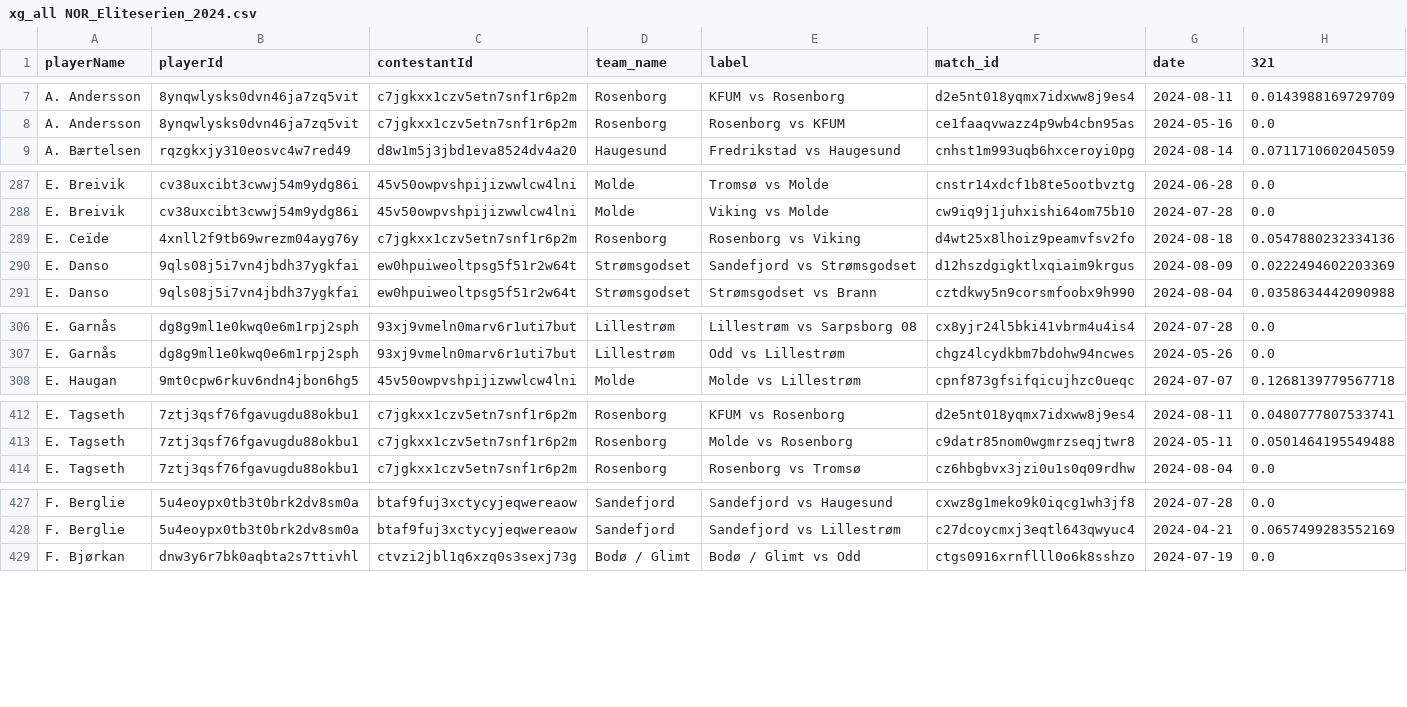
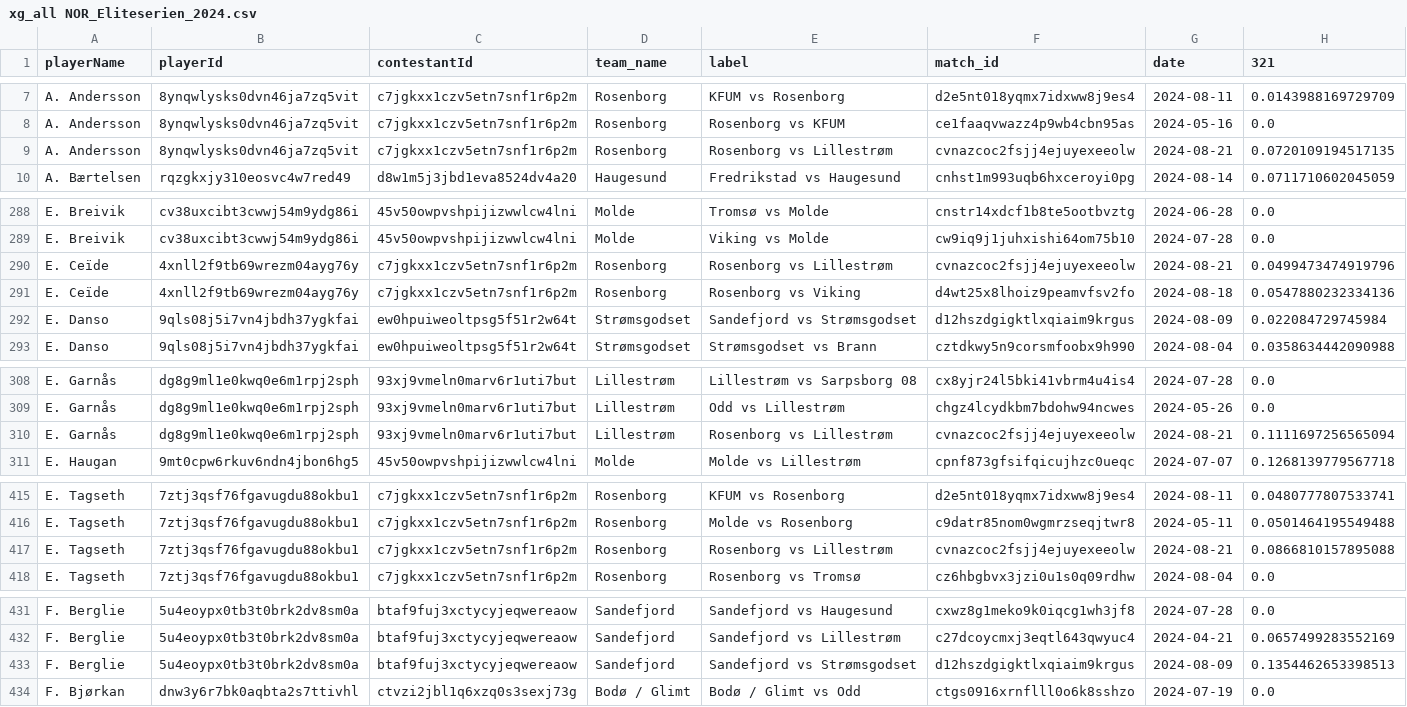
Before and after one commit to AC-Horsens/AC-Horsens-scouting, a CSV file: NOR_Eliteserien_2024/xg_all NOR_Eliteserien_2024.csv, drawn as a sheet; only a part is shown, gaps mark what is left out; the diff covers the shown part only.

```diff
--- a/NOR_Eliteserien_2024/xg_all NOR_Eliteserien_2024.csv
+++ b/NOR_Eliteserien_2024/xg_all NOR_Eliteserien_2024.csv
@@ -8,2 +8,3 @@ A. Andersson,8ynqwlysks0dvn46ja7zq5vit,c7jgkxx1czv5etn7snf1r6p2m,Rosenborg,KFUM
 A. Andersson,8ynqwlysks0dvn46ja7zq5vit,c7jgkxx1czv5etn7snf1r6p2m,Rosenborg,Rosenborg vs KFUM,ce1faaqvwazz4p9wb4cbn95as,2024-05-16,0.0
+A. Andersson,8ynqwlysks0dvn46ja7zq5vit,c7jgkxx1czv5etn7snf1r6p2m,Rosenborg,Rosenborg vs Lillestrøm,cvnazcoc2fsjj4ejuyexeeolw,2024-08-21,0.0720109194517135
 A. Bærtelsen,rqzgkxjy310eosvc4w7red49,d8w1m5j3jbd1eva8524dv4a20,Haugesund,Fredrikstad vs Haugesund,cnhst1m993uqb6hxceroyi0pg,2024-08-14,0.0711710602045059
@@ -288,4 +289,5 @@ E. Breivik,cv38uxcibt3cwwj54m9ydg86i,45v50owpvshpijizwwlcw4lni,Molde,Tromsø vs
 E. Breivik,cv38uxcibt3cwwj54m9ydg86i,45v50owpvshpijizwwlcw4lni,Molde,Viking vs Molde,cw9iq9j1juhxishi64om75b10,2024-07-28,0.0
+E. Ceïde,4xnll2f9tb69wrezm04ayg76y,c7jgkxx1czv5etn7snf1r6p2m,Rosenborg,Rosenborg vs Lillestrøm,cvnazcoc2fsjj4ejuyexeeolw,2024-08-21,0.0499473474919796
 E. Ceïde,4xnll2f9tb69wrezm04ayg76y,c7jgkxx1czv5etn7snf1r6p2m,Rosenborg,Rosenborg vs Viking,d4wt25x8lhoiz9peamvfsv2fo,2024-08-18,0.0547880232334136
-E. Danso,9qls08j5i7vn4jbdh37ygkfai,ew0hpuiweoltpsg5f51r2w64t,Strømsgodset,Sandefjord vs Strømsgodset,d12hszdgigktlxqiaim9krgus,2024-08-09,0.0222494602203369
+E. Danso,9qls08j5i7vn4jbdh37ygkfai,ew0hpuiweoltpsg5f51r2w64t,Strømsgodset,Sandefjord vs Strømsgodset,d12hszdgigktlxqiaim9krgus,2024-08-09,0.022084729745984
 E. Danso,9qls08j5i7vn4jbdh37ygkfai,ew0hpuiweoltpsg5f51r2w64t,Strømsgodset,Strømsgodset vs Brann,cztdkwy5n9corsmfoobx9h990,2024-08-04,0.0358634442090988
@@ -307,2 +309,3 @@ E. Garnås,dg8g9ml1e0kwq0e6m1rpj2sph,93xj9vmeln0marv6r1uti7but,Lillestrøm,Lille
 E. Garnås,dg8g9ml1e0kwq0e6m1rpj2sph,93xj9vmeln0marv6r1uti7but,Lillestrøm,Odd vs Lillestrøm,chgz4lcydkbm7bdohw94ncwes,2024-05-26,0.0
+E. Garnås,dg8g9ml1e0kwq0e6m1rpj2sph,93xj9vmeln0marv6r1uti7but,Lillestrøm,Rosenborg vs Lillestrøm,cvnazcoc2fsjj4ejuyexeeolw,2024-08-21,0.1111697256565094
 E. Haugan,9mt0cpw6rkuv6ndn4jbon6hg5,45v50owpvshpijizwwlcw4lni,Molde,Molde vs Lillestrøm,cpnf873gfsifqicujhzc0ueqc,2024-07-07,0.1268139779567718
@@ -413,2 +416,3 @@ E. Tagseth,7ztj3qsf76fgavugdu88okbu1,c7jgkxx1czv5etn7snf1r6p2m,Rosenborg,KFUM vs
 E. Tagseth,7ztj3qsf76fgavugdu88okbu1,c7jgkxx1czv5etn7snf1r6p2m,Rosenborg,Molde vs Rosenborg,c9datr85nom0wgmrzseqjtwr8,2024-05-11,0.0501464195549488
+E. Tagseth,7ztj3qsf76fgavugdu88okbu1,c7jgkxx1czv5etn7snf1r6p2m,Rosenborg,Rosenborg vs Lillestrøm,cvnazcoc2fsjj4ejuyexeeolw,2024-08-21,0.0866810157895088
 E. Tagseth,7ztj3qsf76fgavugdu88okbu1,c7jgkxx1czv5etn7snf1r6p2m,Rosenborg,Rosenborg vs Tromsø,cz6hbgbvx3jzi0u1s0q09rdhw,2024-08-04,0.0
@@ -428,2 +432,3 @@ F. Berglie,5u4eoypx0tb3t0brk2dv8sm0a,btaf9fuj3xctycyjeqwereaow,Sandefjord,Sandef
 F. Berglie,5u4eoypx0tb3t0brk2dv8sm0a,btaf9fuj3xctycyjeqwereaow,Sandefjord,Sandefjord vs Lillestrøm,c27dcoycmxj3eqtl643qwyuc4,2024-04-21,0.0657499283552169
+F. Berglie,5u4eoypx0tb3t0brk2dv8sm0a,btaf9fuj3xctycyjeqwereaow,Sandefjord,Sandefjord vs Strømsgodset,d12hszdgigktlxqiaim9krgus,2024-08-09,0.1354462653398513
 F. Bjørkan,dnw3y6r7bk0aqbta2s7ttivhl,ctvzi2jbl1q6xzq0s3sexj73g,Bodø / Glimt,Bodø / Glimt vs Odd,ctgs0916xrnflll0o6k8sshzo,2024-07-19,0.0
```
Also changed, not shown: 11 added rows and 4 edited cells elsewhere in this file, FIN_Veikkausliiga_2024/xA_all FIN_Veikkausliiga_2024.csv, NOR_Eliteserien_2024/pv_all NOR_Eliteserien_2024.csv, 57 other files.
